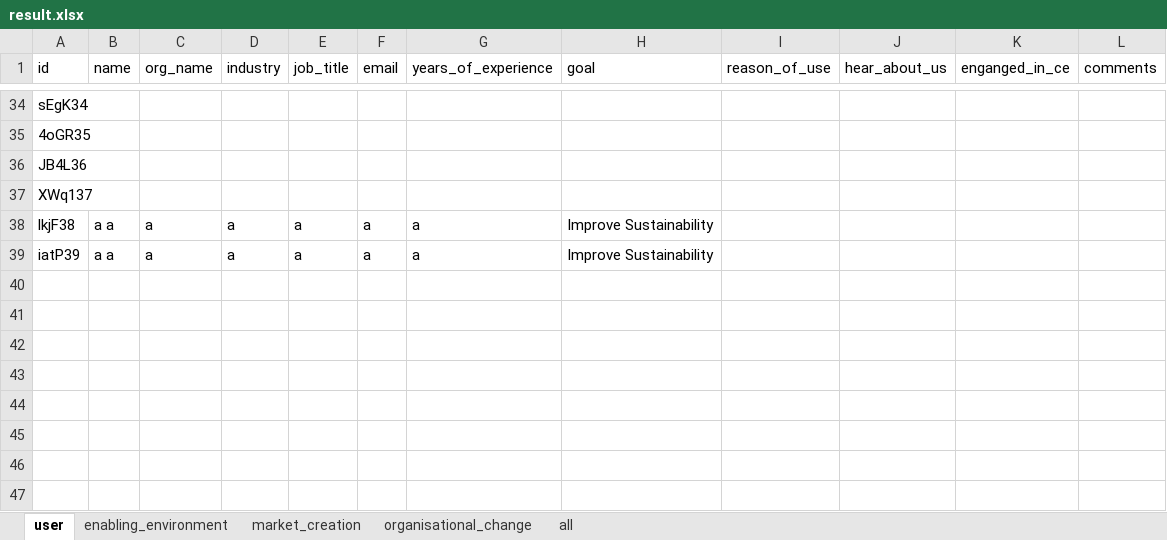
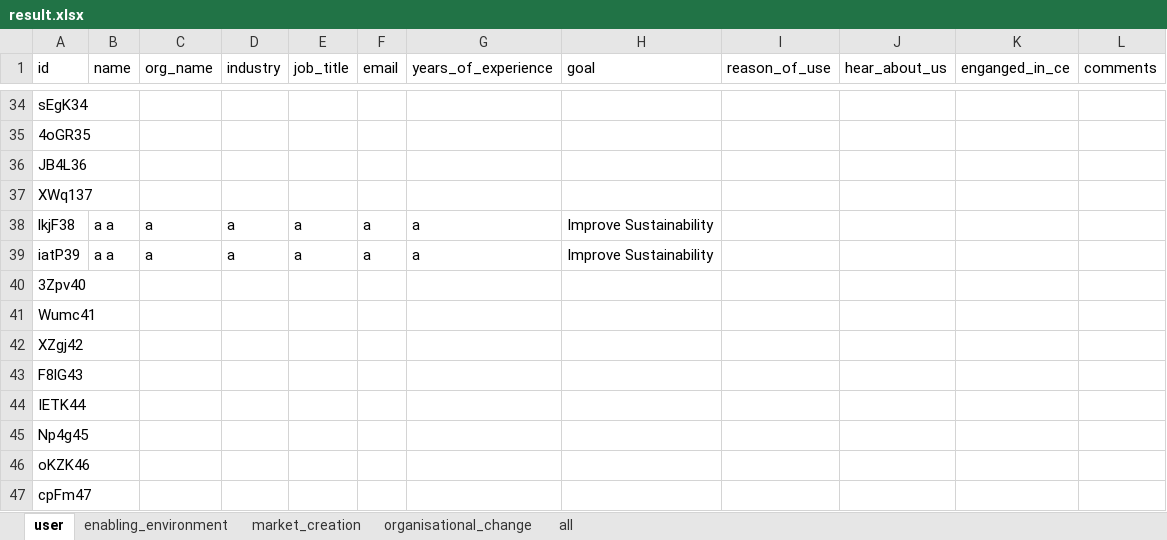
Before and after one commit to angelinarianti01/Vca, an Excel workbook: data/result.xlsx, sheet user, drawn as a sheet; only a part is shown, gaps mark what is left out; values as stored, in another font and other column widths than the file's, no borders; the diff names each change by its address in the sheet, - before the commit and + after, or states it on an @@ line.

```diff
--- a/data/result.xlsx (sheet user)
+++ b/data/result.xlsx (sheet user)
+row 40: 3Zpv40
+row 41: Wumc41
+row 42: XZgj42
+row 43: F8lG43
+row 44: IETK44
+row 45: Np4g45
+row 46: oKZK46
+row 47: cpFm47
```
Also changed, not shown: sheet organisational_change, sheet enabling_environment, sheet market_creation, data/modules.xlsx, data/scoring.xlsx, 3 other files.
